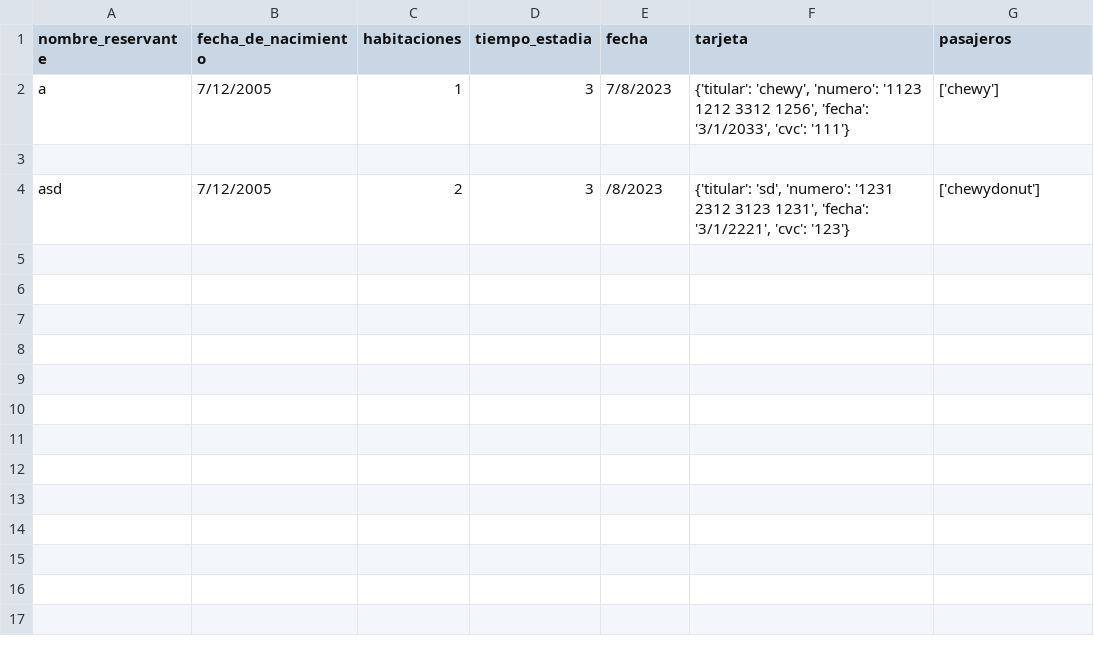
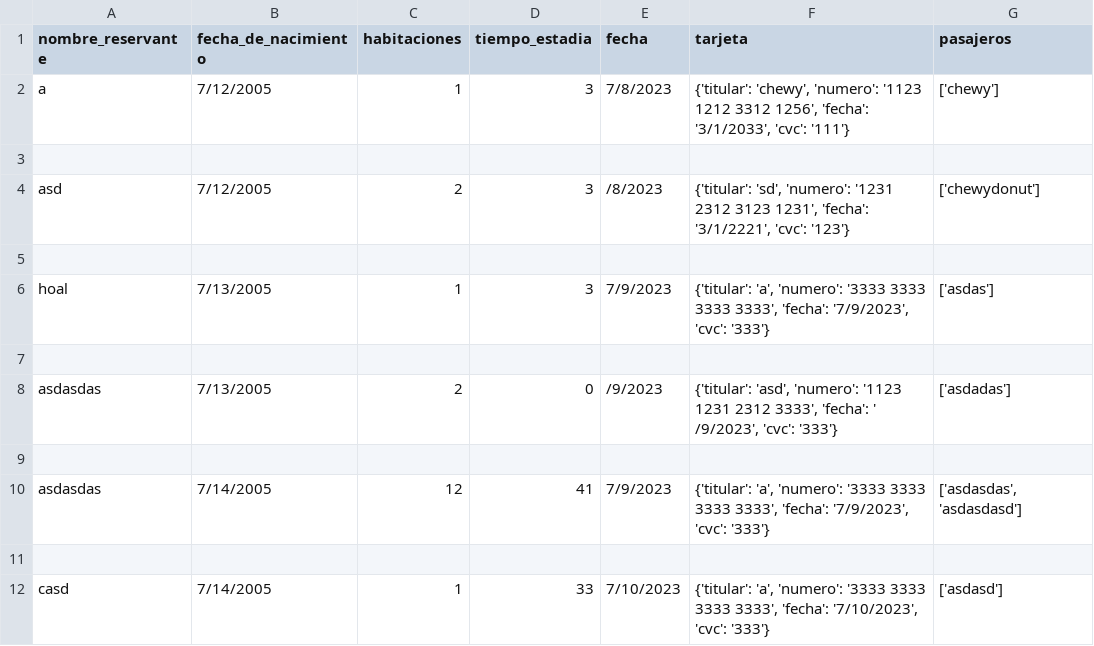
Before and after one commit to Thorney1/TPA-Cobros, a CSV file: data/reservas.csv, drawn as a sheet; the diff names each change by its address in the sheet, - before the commit and + after, or states it on an @@ line.

```diff
--- a/data/reservas.csv
+++ b/data/reservas.csv
+row 5: (empty)
+row 6: hoal | 7/13/2005 | 1 | 3 | 7/9/2023 | {'titular': 'a', 'numero': '3333 3333 3333 3333', 'fecha': '7/9/2023', 'cvc': '333'} | ['asdas']
+row 7: (empty)
+row 8: asdasdas | 7/13/2005 | 2 | 0 | /9/2023 | {'titular': 'asd', 'numero': '1123 1231 2312 3333', 'fecha': ' /9/2023', 'cvc': '333'} | ['asdadas']
+row 9: (empty)
+row 10: asdasdas | 7/14/2005 | 12 | 41 | 7/9/2023 | {'titular': 'a', 'numero': '3333 3333 3333 3333', 'fecha': '7/9/2023', 'cvc': '333'} | ['asdasdas', 'asdasdasd']
+row 11: (empty)
+row 12: casd | 7/14/2005 | 1 | 33 | 7/10/2023 | {'titular': 'a', 'numero': '3333 3333 3333 3333', 'fecha': '7/10/2023', 'cvc': '333'} | ['asdasd']
```
Also changed, not shown: 3 other files.
